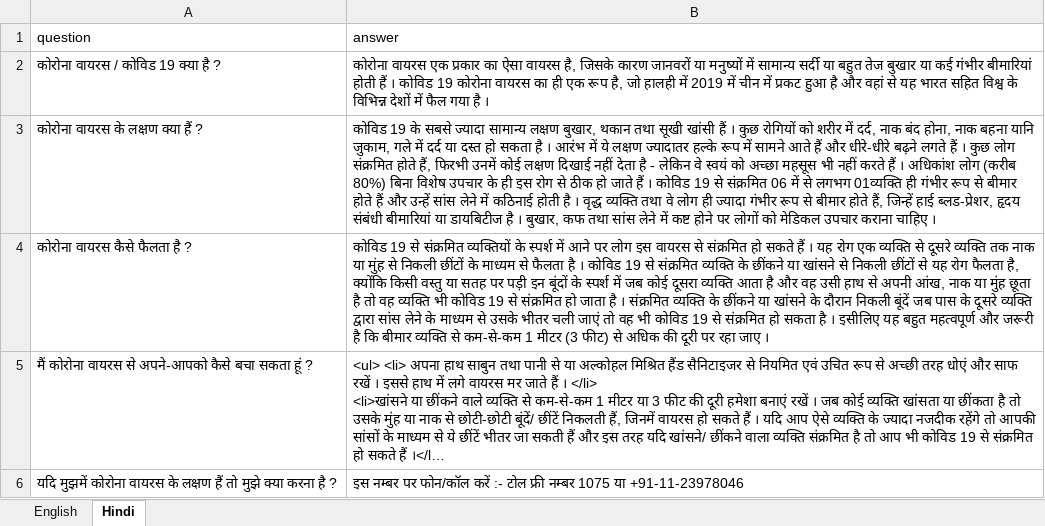
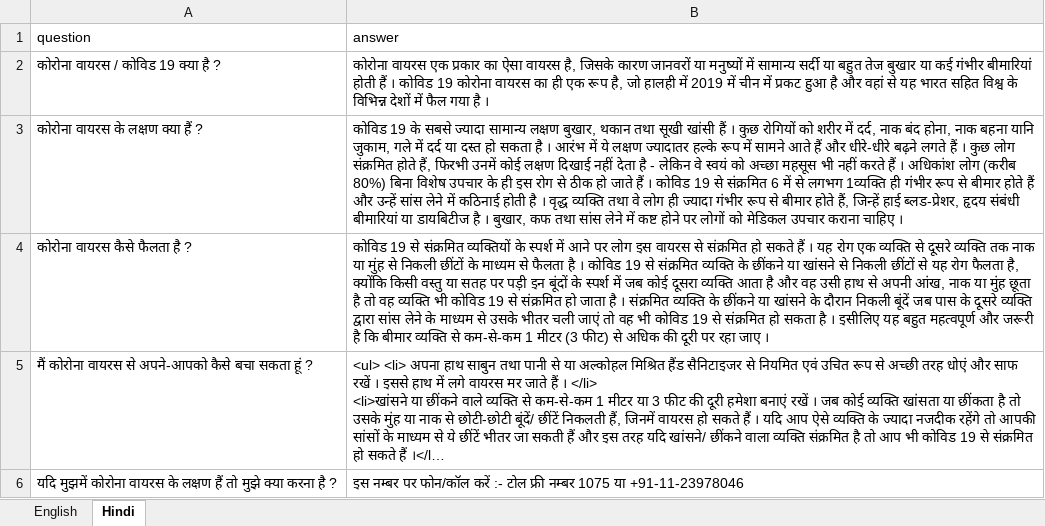
Before and after one commit to samiranrl/COVID_faq_text_to_speech, an Excel workbook: questions/questions.xlsx, sheet Hindi, drawn as a sheet; long unchanged cells end in …; values as stored, in another font and other column widths than the file's, no borders; the diff names each change by its address in the sheet, - before the commit and + after, or states it on an @@ line.

Commit message:
Minor changes in excel sheet

```diff
--- a/questions/questions.xlsx (sheet Hindi)
+++ b/questions/questions.xlsx (sheet Hindi)
-B3 (answer): …से संक्रमित 06 में से लगभग 01व्यक्ति ही गंभीर…
+B3 (answer): …से संक्रमित 6 में से लगभग 1व्यक्ति ही गंभीर…
```
Also changed, not shown: 1 other file.
